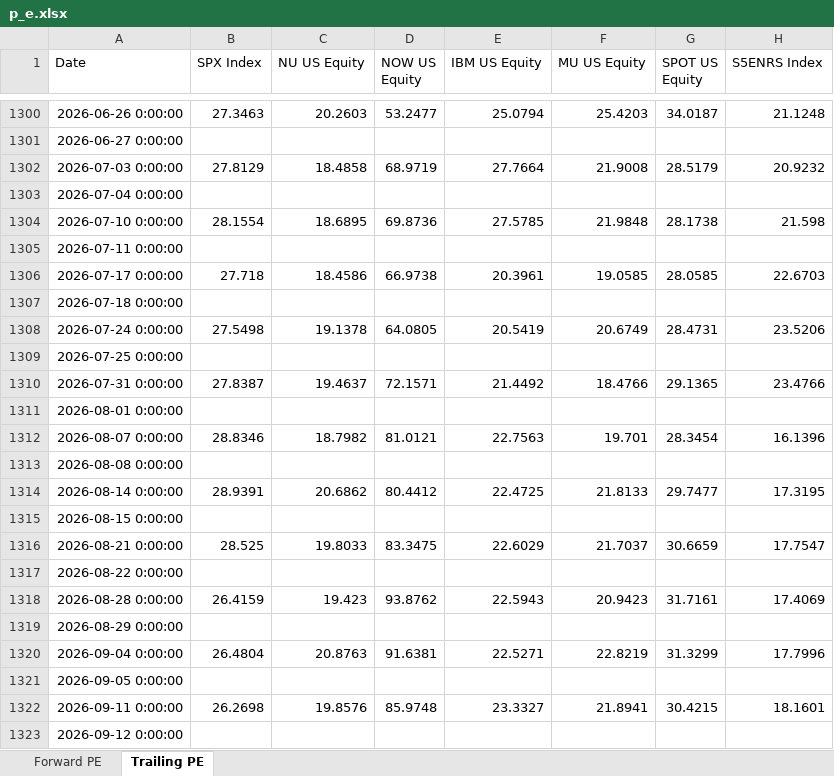
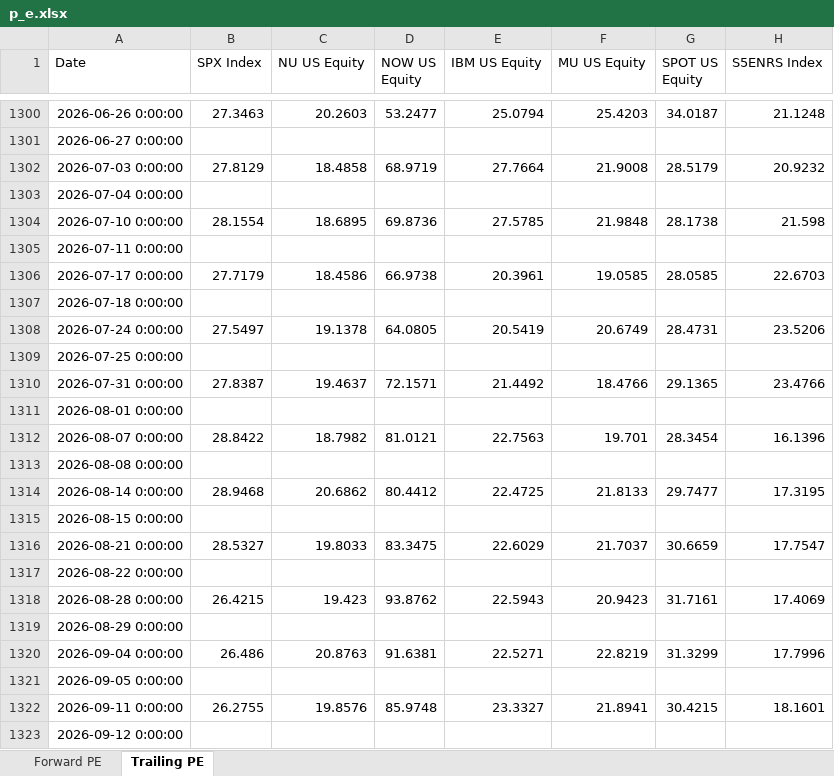
Before and after one commit to pedropeu14/Socinvest, an Excel workbook: p_e.xlsx, sheet Trailing PE, drawn as a sheet; only a part is shown, gaps mark what is left out; values as stored, in another font and other column widths than the file's, no borders; the diff covers the shown part only; the diff names each change by its address in the sheet, - before the commit and + after, or states it on an @@ line.

```diff
--- a/p_e.xlsx (sheet Trailing PE)
+++ b/p_e.xlsx (sheet Trailing PE)
-B1306 (SPX Index): 27.718
+B1306 (SPX Index): 27.7179
-B1308 (SPX Index): 27.5498
+B1308 (SPX Index): 27.5497
-B1312 (SPX Index): 28.8346
+B1312 (SPX Index): 28.8422
-B1314 (SPX Index): 28.9391
+B1314 (SPX Index): 28.9468
-B1316 (SPX Index): 28.525
+B1316 (SPX Index): 28.5327
-B1318 (SPX Index): 26.4159
+B1318 (SPX Index): 26.4215
-B1320 (SPX Index): 26.4804
+B1320 (SPX Index): 26.486
-B1322 (SPX Index): 26.2698
+B1322 (SPX Index): 26.2755
```
Also changed, not shown: 5 edited cells elsewhere in this sheet, sheet Forward PE.
